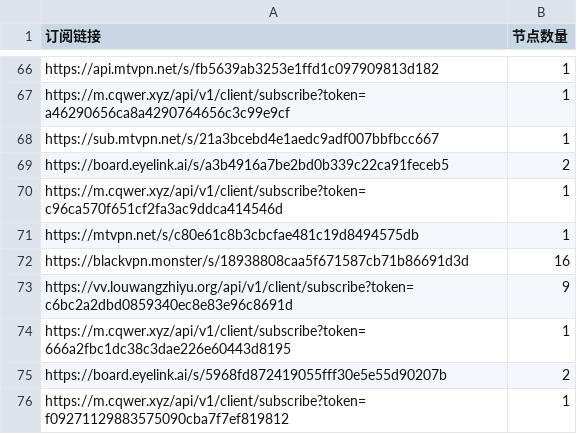
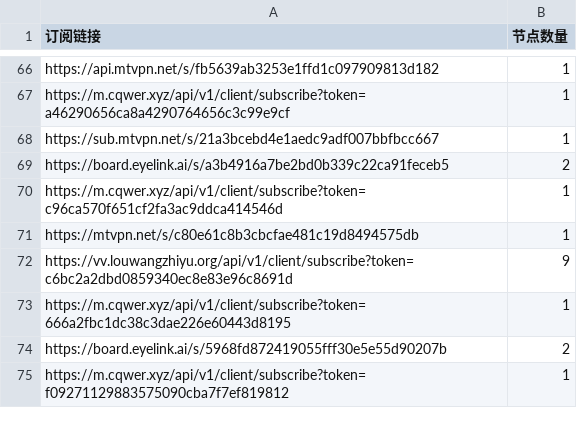
Before and after one commit to ipenwrt/Sub-Parser, a CSV file: sub_parser.csv, drawn as a sheet; only a part is shown, gaps mark what is left out; the diff names each change by its address in the sheet, - before the commit and + after, or states it on an @@ line.

```diff
--- a/sub_parser.csv
+++ b/sub_parser.csv
-row 72: https://blackvpn.monster/s/18938808caa5f671587cb71b86691d3d | 16
```
Also changed, not shown: 3 other files.
